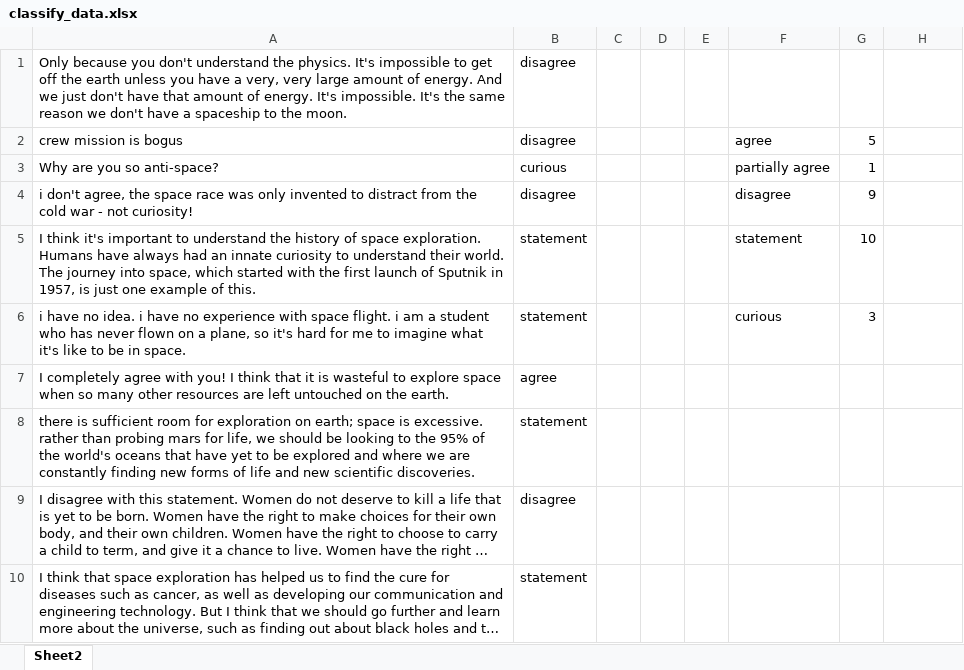
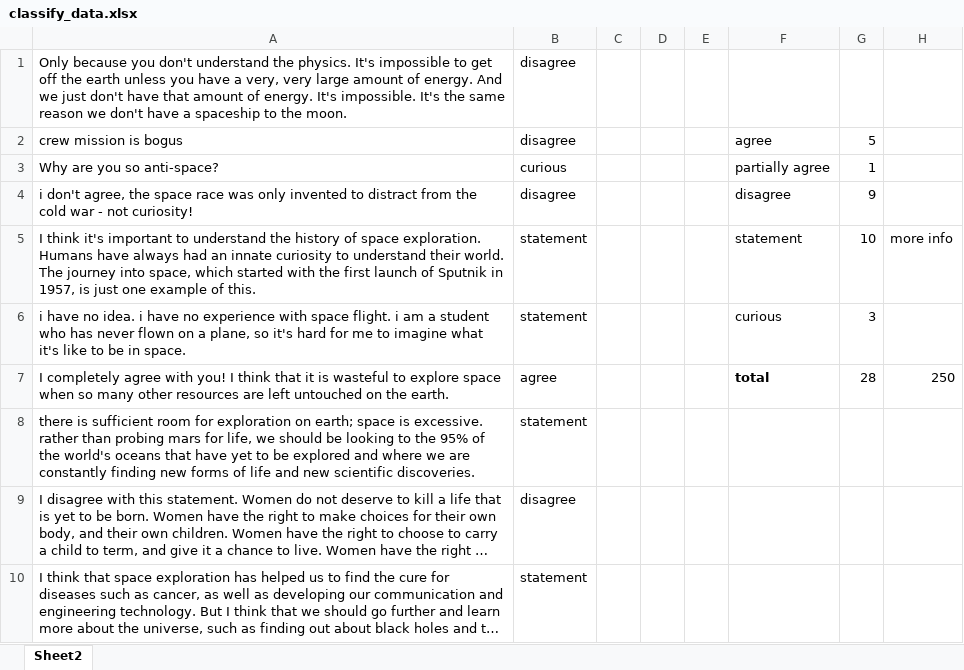
Before and after one commit to vinush-vigneswaran/debait, an Excel workbook: classify_data.xlsx, sheet Sheet2, drawn as a sheet; only a part is shown; long unchanged cells end in …; values as stored, in another font and other column widths than the file's, no borders; conditional formats not drawn; the diff names each change by its address in the sheet, - before the commit and + after, or states it on an @@ line.

Commit message:
classify data collection

```diff
--- a/classify_data.xlsx (sheet Sheet2)
+++ b/classify_data.xlsx (sheet Sheet2)
-H5: (empty)
+H5: more info
-F7: (empty)
+F7: total
-G7: (empty)
+G7: 28
-H7: (empty)
+H7: 250
```
